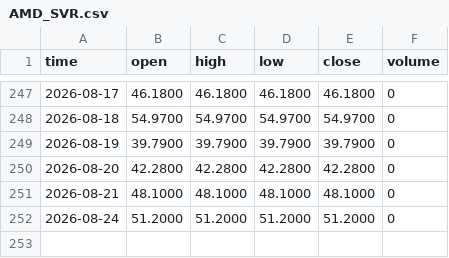
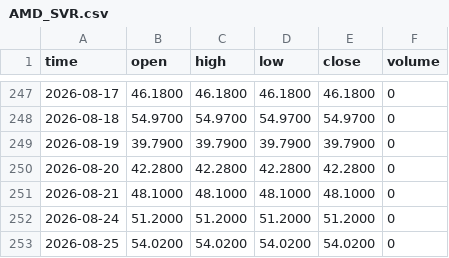
Before and after one commit to ryantrichardson/seed_ryantrichardson_optix, a CSV file: data/AMD_SVR.csv, drawn as a sheet; only a part is shown, gaps mark what is left out.

```diff
--- a/data/AMD_SVR.csv
+++ b/data/AMD_SVR.csv
@@ -252 +252,2 @@ time,open,high,low,close,volume
 2026-08-24,51.2000,51.2000,51.2000,51.2000,0
+2026-08-25,54.0200,54.0200,54.0200,54.0200,0
```
Also changed, not shown: data/AMD_SVR_components.csv, data/PYPL_SVR_components.csv, 22 other files.
